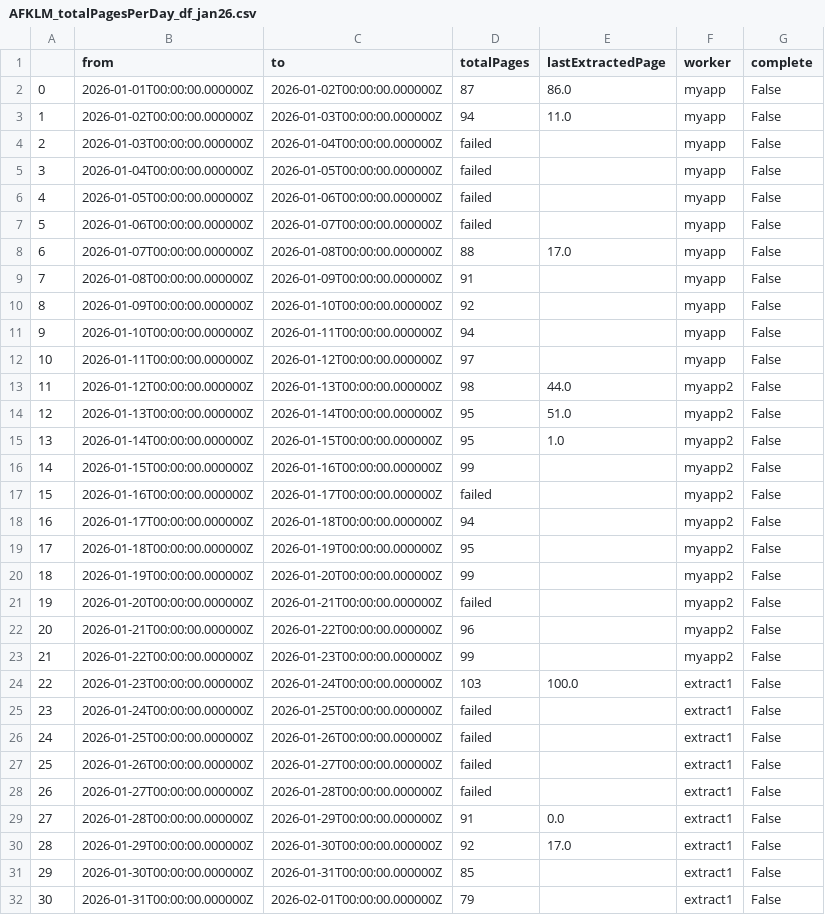
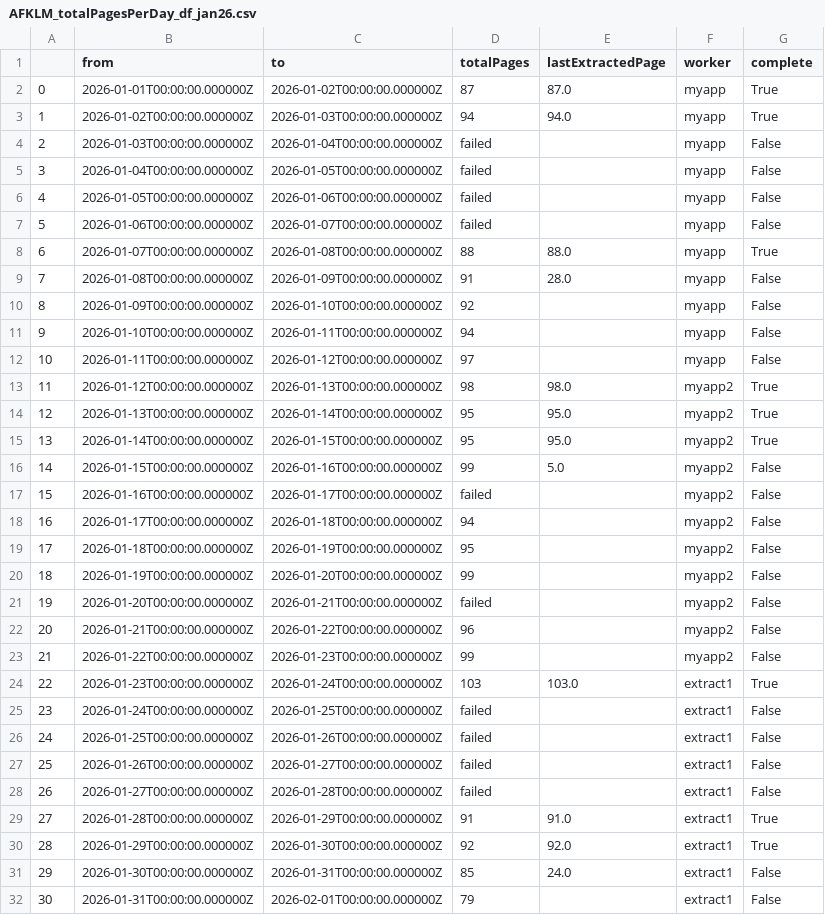
Before and after one commit to PFoulquie/dst_airlines, a CSV file: api/AFKLM_totalPagesPerDay_df_jan26.csv, drawn as a sheet.

Commit message:
Update AFKLM extraction notebook

```diff
--- a/api/AFKLM_totalPagesPerDay_df_jan26.csv
+++ b/api/AFKLM_totalPagesPerDay_df_jan26.csv
@@ -1,4 +1,4 @@
 ,from,to,totalPages,lastExtractedPage,worker,complete
-0,2026-01-01T00:00:00.000000Z,2026-01-02T00:00:00.000000Z,87,86.0,myapp,False
-1,2026-01-02T00:00:00.000000Z,2026-01-03T00:00:00.000000Z,94,11.0,myapp,False
+0,2026-01-01T00:00:00.000000Z,2026-01-02T00:00:00.000000Z,87,87.0,myapp,True
+1,2026-01-02T00:00:00.000000Z,2026-01-03T00:00:00.000000Z,94,94.0,myapp,True
 2,2026-01-03T00:00:00.000000Z,2026-01-04T00:00:00.000000Z,failed,,myapp,False
@@ -7,4 +7,4 @@
 5,2026-01-06T00:00:00.000000Z,2026-01-07T00:00:00.000000Z,failed,,myapp,False
-6,2026-01-07T00:00:00.000000Z,2026-01-08T00:00:00.000000Z,88,17.0,myapp,False
-7,2026-01-08T00:00:00.000000Z,2026-01-09T00:00:00.000000Z,91,,myapp,False
+6,2026-01-07T00:00:00.000000Z,2026-01-08T00:00:00.000000Z,88,88.0,myapp,True
+7,2026-01-08T00:00:00.000000Z,2026-01-09T00:00:00.000000Z,91,28.0,myapp,False
 8,2026-01-09T00:00:00.000000Z,2026-01-10T00:00:00.000000Z,92,,myapp,False
@@ -12,6 +12,6 @@
 10,2026-01-11T00:00:00.000000Z,2026-01-12T00:00:00.000000Z,97,,myapp,False
-11,2026-01-12T00:00:00.000000Z,2026-01-13T00:00:00.000000Z,98,44.0,myapp2,False
-12,2026-01-13T00:00:00.000000Z,2026-01-14T00:00:00.000000Z,95,51.0,myapp2,False
-13,2026-01-14T00:00:00.000000Z,2026-01-15T00:00:00.000000Z,95,1.0,myapp2,False
-14,2026-01-15T00:00:00.000000Z,2026-01-16T00:00:00.000000Z,99,,myapp2,False
+11,2026-01-12T00:00:00.000000Z,2026-01-13T00:00:00.000000Z,98,98.0,myapp2,True
+12,2026-01-13T00:00:00.000000Z,2026-01-14T00:00:00.000000Z,95,95.0,myapp2,True
+13,2026-01-14T00:00:00.000000Z,2026-01-15T00:00:00.000000Z,95,95.0,myapp2,True
+14,2026-01-15T00:00:00.000000Z,2026-01-16T00:00:00.000000Z,99,5.0,myapp2,False
 15,2026-01-16T00:00:00.000000Z,2026-01-17T00:00:00.000000Z,failed,,myapp2,False
@@ -23,3 +23,3 @@
 21,2026-01-22T00:00:00.000000Z,2026-01-23T00:00:00.000000Z,99,,myapp2,False
-22,2026-01-23T00:00:00.000000Z,2026-01-24T00:00:00.000000Z,103,100.0,extract1,False
+22,2026-01-23T00:00:00.000000Z,2026-01-24T00:00:00.000000Z,103,103.0,extract1,True
 23,2026-01-24T00:00:00.000000Z,2026-01-25T00:00:00.000000Z,failed,,extract1,False
@@ -28,5 +28,5 @@
 26,2026-01-27T00:00:00.000000Z,2026-01-28T00:00:00.000000Z,failed,,extract1,False
-27,2026-01-28T00:00:00.000000Z,2026-01-29T00:00:00.000000Z,91,0.0,extract1,False
-28,2026-01-29T00:00:00.000000Z,2026-01-30T00:00:00.000000Z,92,17.0,extract1,False
-29,2026-01-30T00:00:00.000000Z,2026-01-31T00:00:00.000000Z,85,,extract1,False
+27,2026-01-28T00:00:00.000000Z,2026-01-29T00:00:00.000000Z,91,91.0,extract1,True
+28,2026-01-29T00:00:00.000000Z,2026-01-30T00:00:00.000000Z,92,92.0,extract1,True
+29,2026-01-30T00:00:00.000000Z,2026-01-31T00:00:00.000000Z,85,24.0,extract1,False
 30,2026-01-31T00:00:00.000000Z,2026-02-01T00:00:00.000000Z,79,,extract1,False
```
Also changed, not shown: 2 other files.
